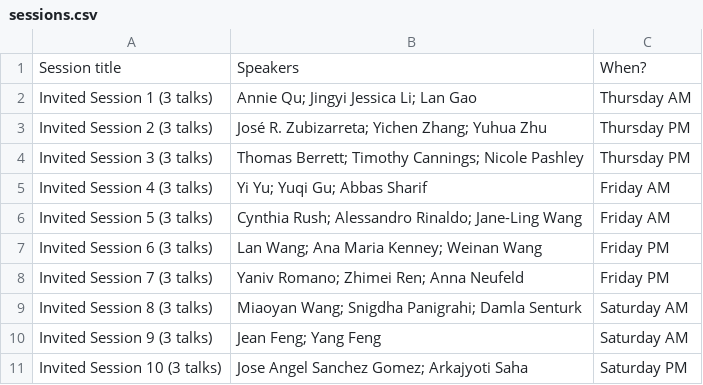
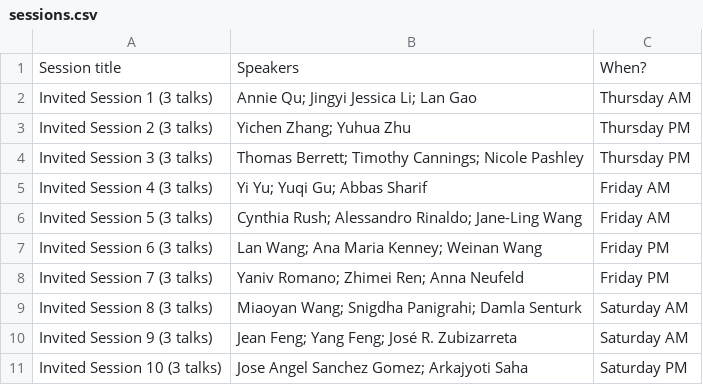
Before and after one commit to usc-dso-stat-group/seeds-2025-conference, a CSV file: sources/sessions.csv, drawn as a sheet.

```diff
--- a/sources/sessions.csv
+++ b/sources/sessions.csv
@@ -2,3 +2,3 @@ Session title,Speakers,When?
 Invited Session 1 (3 talks),Annie Qu; Jingyi Jessica Li; Lan Gao,Thursday AM
-Invited Session 2 (3 talks),José R. Zubizarreta; Yichen Zhang; Yuhua Zhu,Thursday PM
+Invited Session 2 (3 talks),Yichen Zhang; Yuhua Zhu,Thursday PM
 Invited Session 3 (3 talks),Thomas Berrett; Timothy Cannings; Nicole Pashley,Thursday PM
@@ -9,3 +9,3 @@ Invited Session 7 (3 talks),Yaniv Romano; Zhimei Ren; Anna Neufeld,Friday PM
 Invited Session 8 (3 talks),Miaoyan Wang; Snigdha Panigrahi; Damla Senturk,Saturday AM
-Invited Session 9 (3 talks),Jean Feng; Yang Feng,Saturday AM
+Invited Session 9 (3 talks),Jean Feng; Yang Feng; José R. Zubizarreta,Saturday AM
 Invited Session 10 (3 talks),Jose Angel Sanchez Gomez; Arkajyoti Saha,Saturday PM
```
Also changed, not shown: 1 other file.
